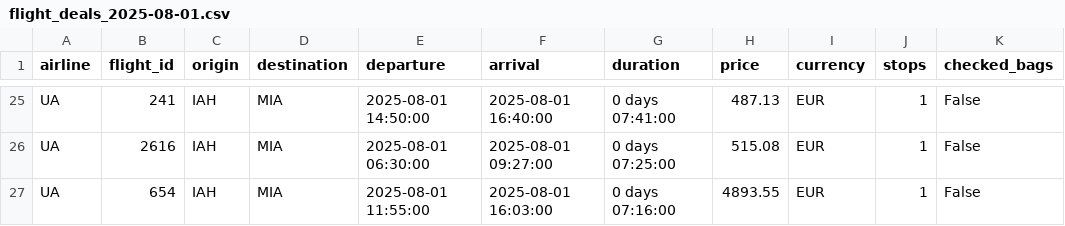
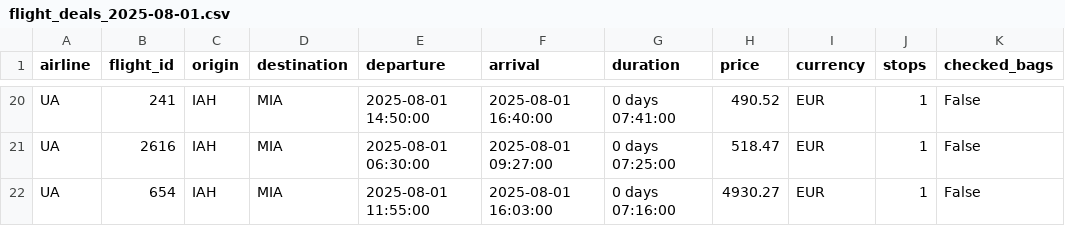
Before and after one commit to jasmine-pok/flight-deal-tracker, a CSV file: data/raw/flight_deals_2025-08-01.csv, drawn as a sheet; only a part is shown, gaps mark what is left out; addresses are those after the commit; the diff covers the shown part only; the diff names each change by its address in the sheet, - before the commit and + after, or states it on an @@ line.

```diff
--- a/data/raw/flight_deals_2025-08-01.csv
+++ b/data/raw/flight_deals_2025-08-01.csv
-H20 (price): 487.13
+H20 (price): 490.52
-H21 (price): 515.08
+H21 (price): 518.47
-H22 (price): 4893.55
+H22 (price): 4930.27
```
Also changed, not shown: 1 added row, 6 removed rows and 31 edited cells elsewhere in this file, 4 other files.
